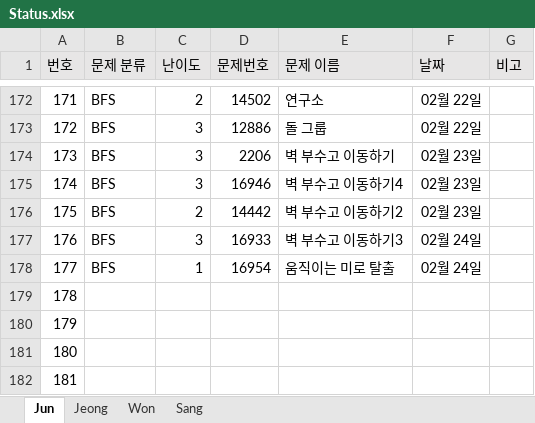
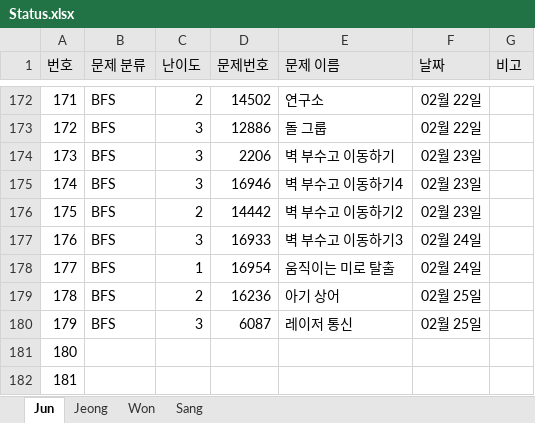
Before and after one commit to JunHeon-Ch/GC_Algorithm_Study, an Excel workbook: Status.xlsx, sheet Jun, drawn as a sheet; only a part is shown, gaps mark what is left out; values as stored, in another font and other column widths than the file's, no borders; the diff names each change by its address in the sheet, - before the commit and + after, or states it on an @@ line.

Commit message:
docs: Updating junheon status

```diff
--- a/Status.xlsx (sheet Jun)
+++ b/Status.xlsx (sheet Jun)
-B179:B180 (문제 분류): (empty)
+B179:B180 (문제 분류): BFS
-C179 (난이도): (empty)
+C179 (난이도): 2
-D179 (문제번호): (empty)
+D179 (문제번호): 16236
-E179 (문제 이름): (empty)
+E179 (문제 이름): 아기 상어
-F179:F180 (날짜): (empty)
+F179:F180 (날짜): 02월 25일
-C180 (난이도): (empty)
+C180 (난이도): 3
-D180 (문제번호): (empty)
+D180 (문제번호): 6087
-E180 (문제 이름): (empty)
+E180 (문제 이름): 레이저 통신
```
